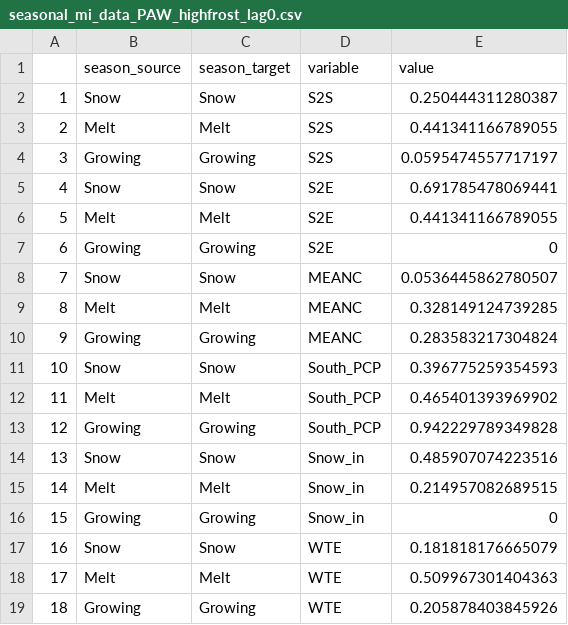
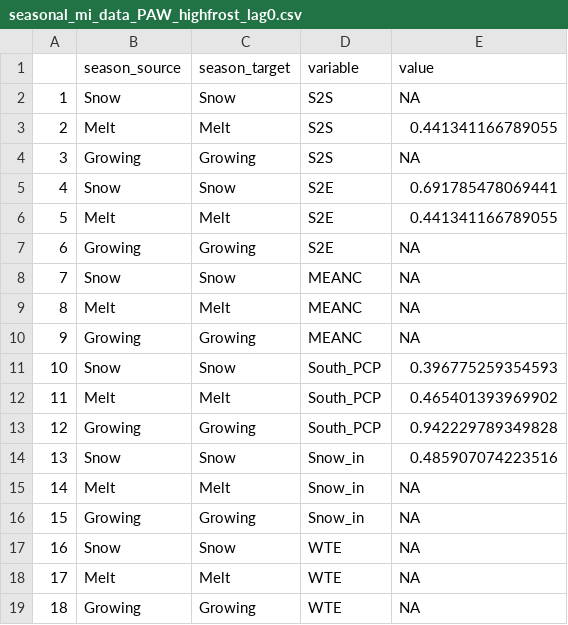
Before and after one commit to mwdjones/process-networks, a CSV file: MI data/seasonal_mi_data_PAW_highfrost_lag0.csv, drawn as a sheet.

```diff
--- a/MI data/seasonal_mi_data_PAW_highfrost_lag0.csv
+++ b/MI data/seasonal_mi_data_PAW_highfrost_lag0.csv
@@ -1,11 +1,11 @@
 "","season_source","season_target","variable","value"
-"1","Snow","Snow","S2S",0.250444311280387
+"1","Snow","Snow","S2S",NA
 "2","Melt","Melt","S2S",0.441341166789055
-"3","Growing","Growing","S2S",0.0595474557717197
+"3","Growing","Growing","S2S",NA
 "4","Snow","Snow","S2E",0.691785478069441
 "5","Melt","Melt","S2E",0.441341166789055
-"6","Growing","Growing","S2E",0
-"7","Snow","Snow","MEANC",0.0536445862780507
-"8","Melt","Melt","MEANC",0.328149124739285
-"9","Growing","Growing","MEANC",0.283583217304824
+"6","Growing","Growing","S2E",NA
+"7","Snow","Snow","MEANC",NA
+"8","Melt","Melt","MEANC",NA
+"9","Growing","Growing","MEANC",NA
 "10","Snow","Snow","South_PCP",0.396775259354593
@@ -14,6 +14,6 @@
 "13","Snow","Snow","Snow_in",0.485907074223516
-"14","Melt","Melt","Snow_in",0.214957082689515
-"15","Growing","Growing","Snow_in",0
-"16","Snow","Snow","WTE",0.181818176665079
-"17","Melt","Melt","WTE",0.509967301404363
-"18","Growing","Growing","WTE",0.205878403845926
+"14","Melt","Melt","Snow_in",NA
+"15","Growing","Growing","Snow_in",NA
+"16","Snow","Snow","WTE",NA
+"17","Melt","Melt","WTE",NA
+"18","Growing","Growing","WTE",NA
```
Also changed, not shown: MI data/seasonal_mi_data_PAW_lowfrost_lag0.csv, MI data/seasonal_mi_data_PAW_lowfrost_lag1.csv, 31 other files.
